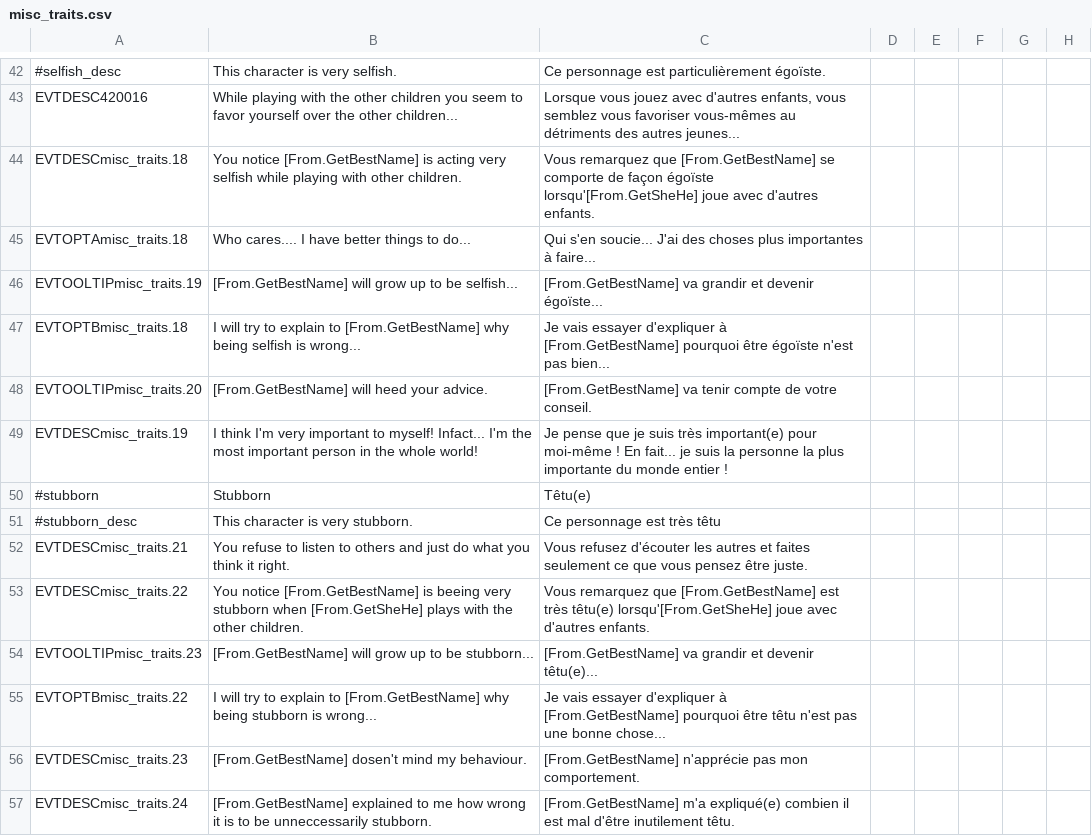
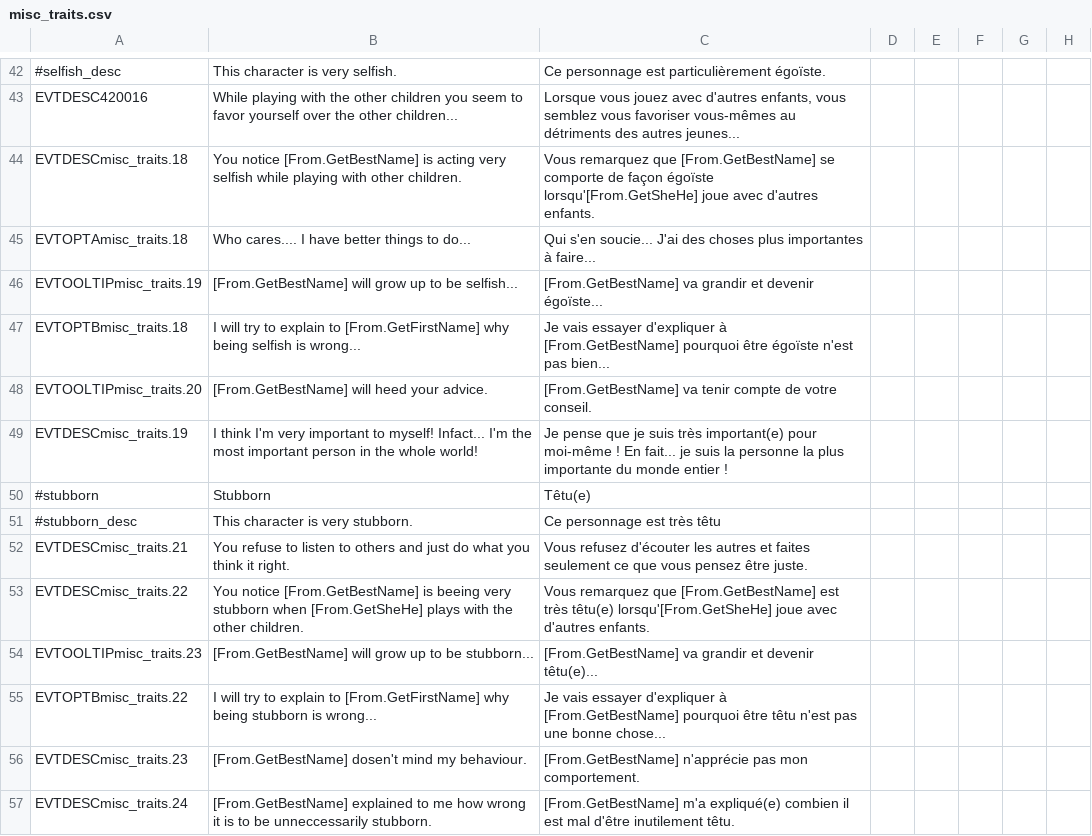
Before and after one commit to fishface60/lux-invicta, a CSV file: localisation/misc_traits.csv, drawn as a sheet; only a part is shown, gaps mark what is left out; the diff names each change by its address in the sheet, - before the commit and + after, or states it on an @@ line.

```diff
--- a/localisation/misc_traits.csv
+++ b/localisation/misc_traits.csv
-B47: …explain to [From.GetBestName] why being…
+B47: …explain to [From.GetFirstName] why being…
-B55: …explain to [From.GetBestName] why being…
+B55: …explain to [From.GetFirstName] why being…
```
Also changed, not shown: localisation/1_titles.csv, 4 other files.
